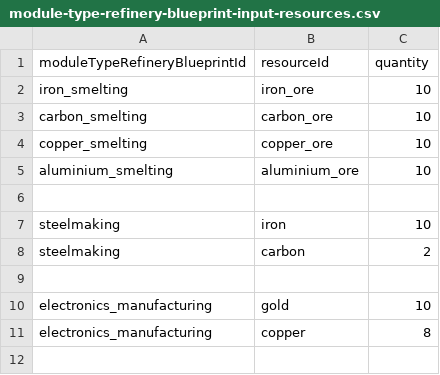
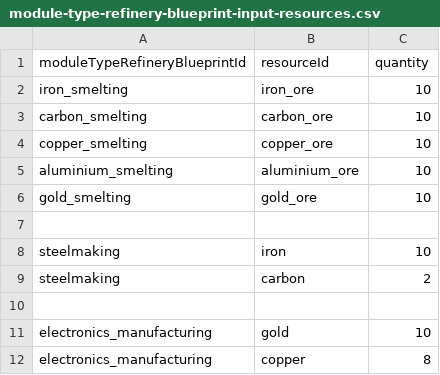
Before and after one commit to Longwelwind/space-bots, a CSV file: src/game-data/module-type-refinery-blueprint-input-resources.csv, drawn as a sheet.

```diff
--- a/src/game-data/module-type-refinery-blueprint-input-resources.csv
+++ b/src/game-data/module-type-refinery-blueprint-input-resources.csv
@@ -5,2 +5,3 @@ copper_smelting,copper_ore,10
 aluminium_smelting,aluminium_ore,10
+gold_smelting,gold_ore,10
 
```
Also changed, not shown: src/game-data/module-type-refinery-blueprint-output-resources.csv, src/game-data/module-type-refinery-blueprints.csv.
